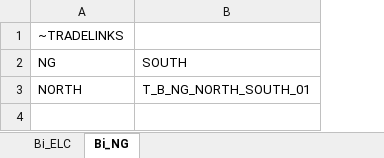
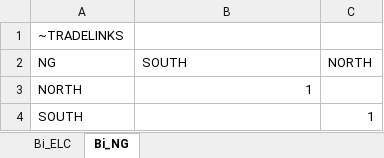
Before and after one commit to dlg0/vedalang-minisystem, an Excel workbook: SuppXLS/Trades/ScenTrade__Trade_Links.xlsx, sheet Bi_NG, drawn as a sheet; values as stored, in another font and other column widths than the file's, no borders; the diff names each change by its address in the sheet, - before the commit and + after, or states it on an @@ line.

```diff
--- a/SuppXLS/Trades/ScenTrade__Trade_Links.xlsx (sheet Bi_NG)
+++ b/SuppXLS/Trades/ScenTrade__Trade_Links.xlsx (sheet Bi_NG)
+column C (NORTH), empty
-B3 (SOUTH): T_B_NG_NORTH_SOUTH_01
+B3 (SOUTH): 1
+row 4: SOUTH |  | 1
```
Also changed, not shown: sheet Bi_ELC, SuppXLS/Scen_baseline_demands.xlsx, SuppXLS/Scen_baseline_policies.xlsx, 4 other files.
